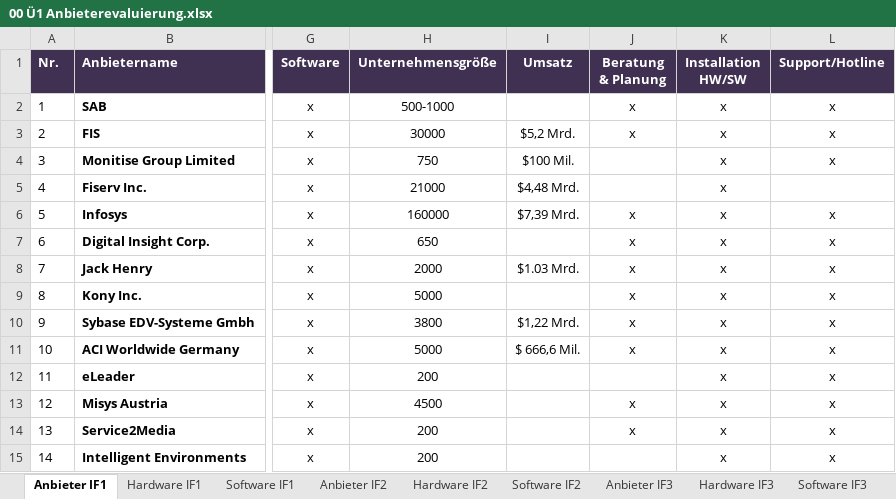
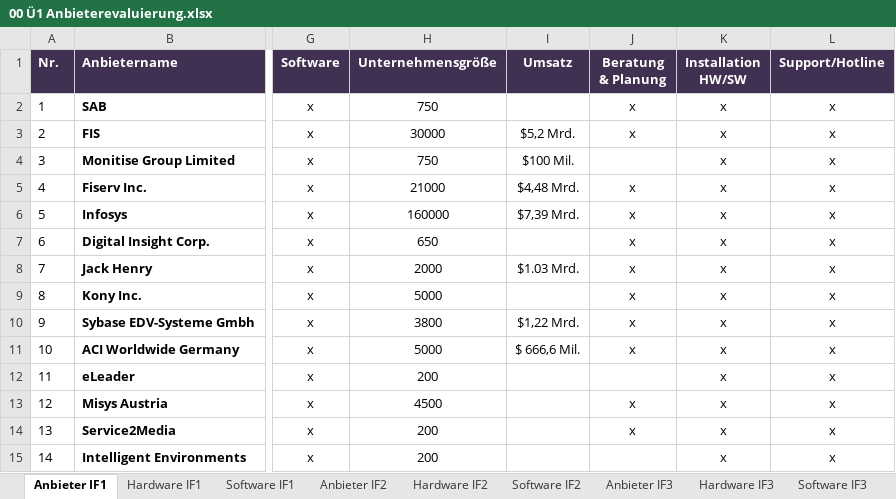
Before and after one commit to ChristophPrybila/it-strategy, an Excel workbook: 00 Ü1 Anbieterevaluierung.xlsx, sheet Anbieter IF1, drawn as a sheet; only a part is shown, gaps mark what is left out; values as stored, in another font and other column widths than the file's, no borders; the diff names each change by its address in the sheet, - before the commit and + after, or states it on an @@ line.

Commit message:
vendors mobile banking correction

```diff
--- a/00 Ü1 Anbieterevaluierung.xlsx (sheet Anbieter IF1)
+++ b/00 Ü1 Anbieterevaluierung.xlsx (sheet Anbieter IF1)
-H2 (Unternehmensgröße): 500-1000
+H2 (Unternehmensgröße): 750
-J5 (Beratung & Planung): (empty)
+J5 (Beratung & Planung): x
-L5 (Support/Hotline): (empty)
+L5 (Support/Hotline): x
```
